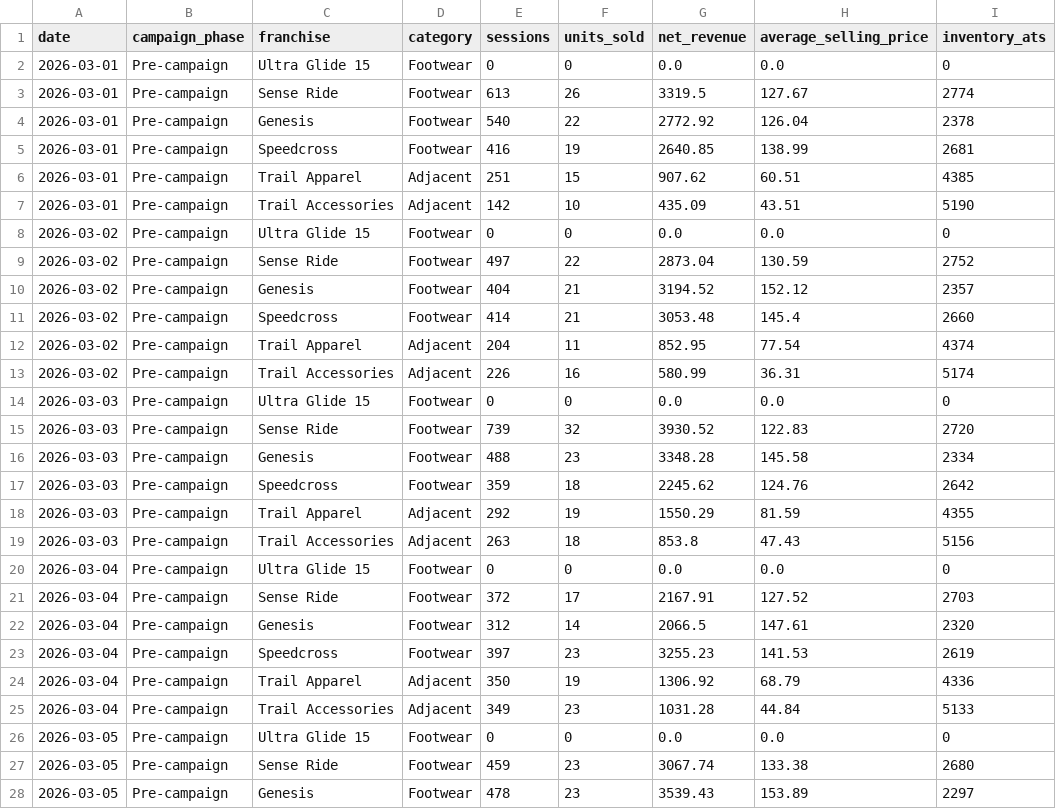
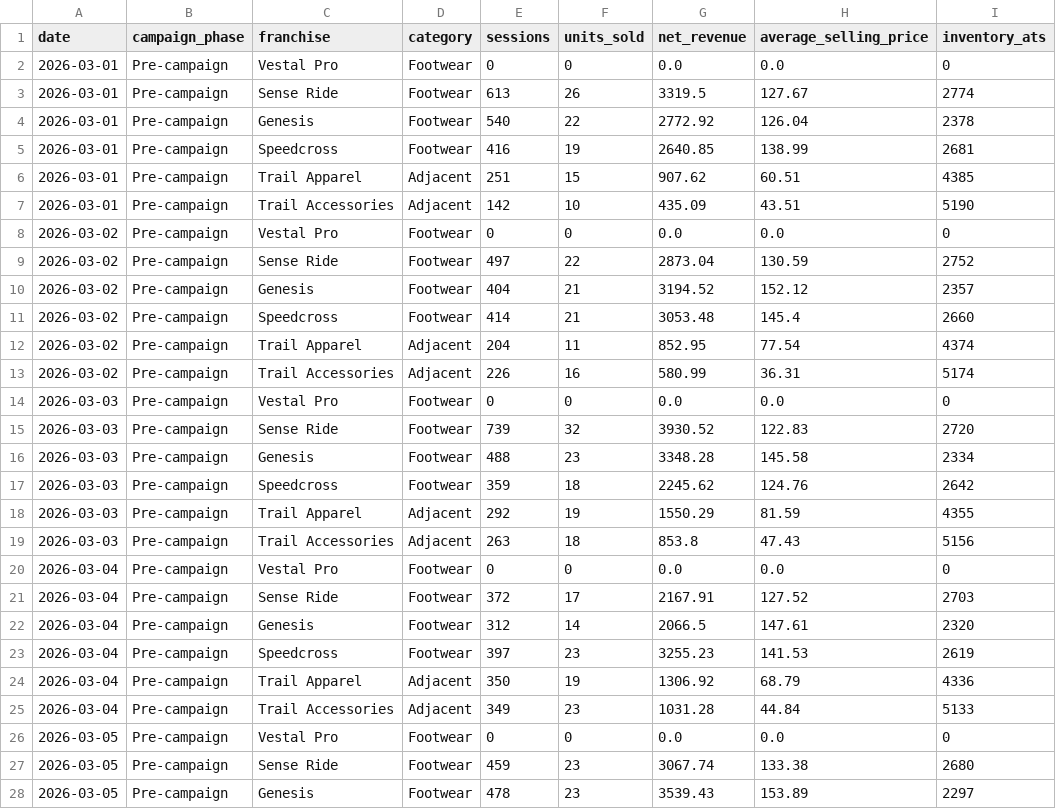
Before and after one commit to andersone17/salomon_case, a CSV file: data/mock/product_daily.csv, drawn as a sheet; only a part is shown; the diff covers the shown part only; the diff names each change by its address in the sheet, - before the commit and + after, or states it on an @@ line.

```diff
--- a/data/mock/product_daily.csv
+++ b/data/mock/product_daily.csv
-C2 (franchise): Ultra Glide 15
+C2 (franchise): Vestal Pro
-C8 (franchise): Ultra Glide 15
+C8 (franchise): Vestal Pro
-C14 (franchise): Ultra Glide 15
+C14 (franchise): Vestal Pro
-C20 (franchise): Ultra Glide 15
+C20 (franchise): Vestal Pro
-C26 (franchise): Ultra Glide 15
+C26 (franchise): Vestal Pro
```
Also changed, not shown: 137 edited cells elsewhere in this file, data/mock/consumer_services.csv, 12 other files.
